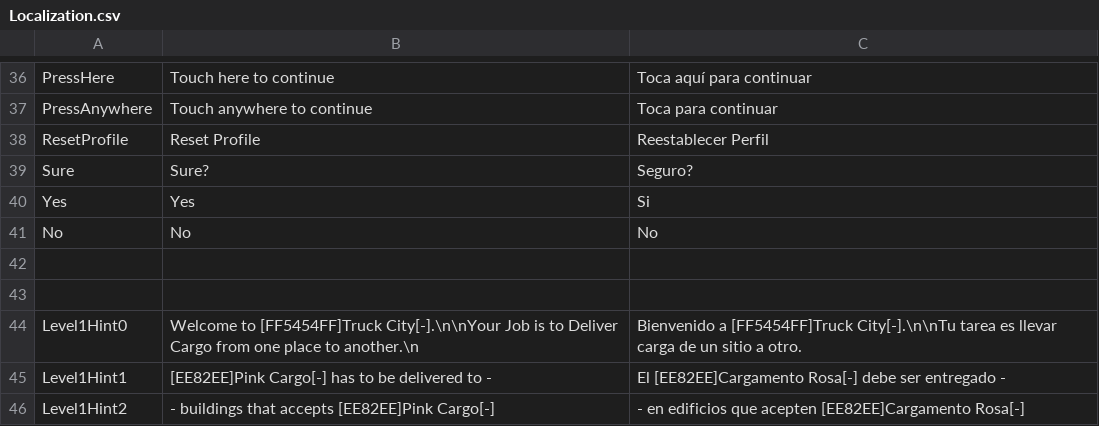
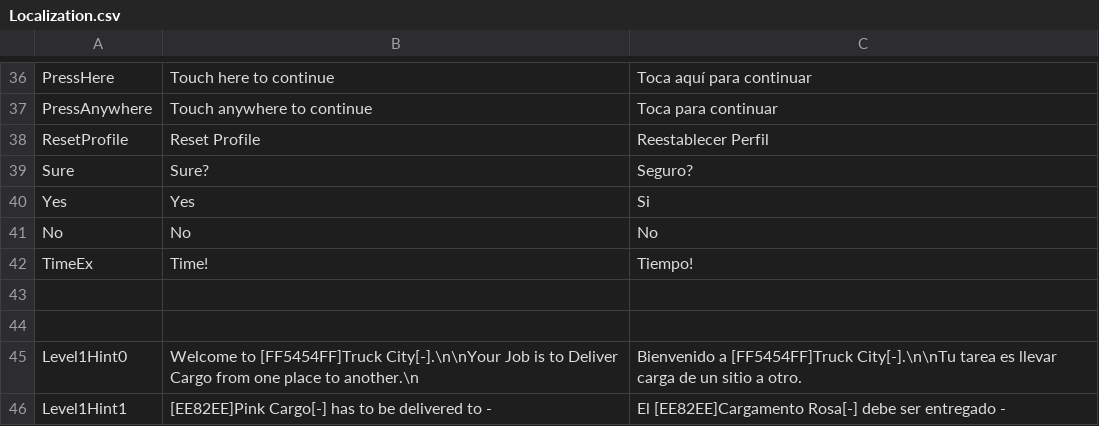
Before and after one commit to Mecze/TruckCity, a CSV file: Assets/Resources/Localization.csv, drawn as a sheet; only a part is shown, gaps mark what is left out; the shorter side is filled out with more unchanged rows.

```diff
--- a/Assets/Resources/Localization.csv
+++ b/Assets/Resources/Localization.csv
@@ -41,2 +41,3 @@ Yes,"Yes","Si"
 No,"No", "No"
+TimeEx,"Time!","Tiempo!"
 
```
Also changed, not shown: 46 other files.
